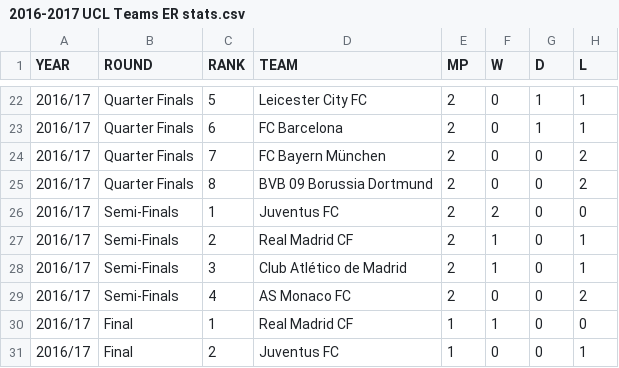
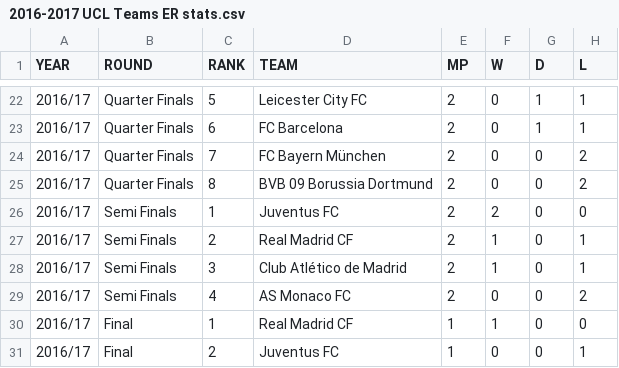
Before and after one commit to cyriltso/PFE-Data-Science, a CSV file: Teams' stats/Elimination Round/2016-2017 UCL Teams ER stats.csv, drawn as a sheet; only a part is shown, gaps mark what is left out; the diff names each change by its address in the sheet, - before the commit and + after, or states it on an @@ line.

```diff
--- a/Teams' stats/Elimination Round/2016-2017 UCL Teams ER stats.csv
+++ b/Teams' stats/Elimination Round/2016-2017 UCL Teams ER stats.csv
-B26:B29 (ROUND): Semi-Finals
+B26:B29 (ROUND): Semi Finals
```
Also changed, not shown: Teams' stats/Semi Final/2016-2017 UCL Teams Semi Final stats.csv, 23 other files.
